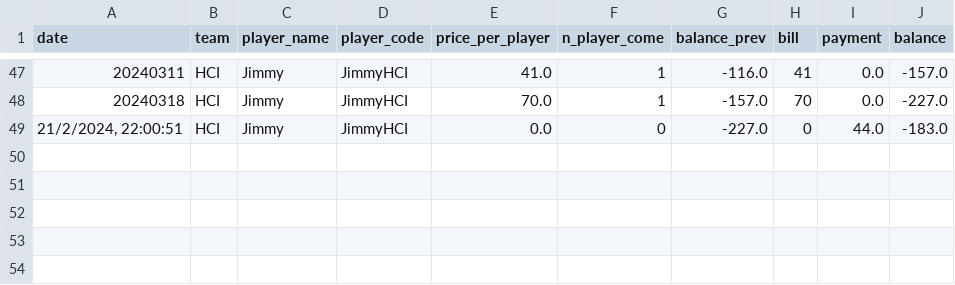
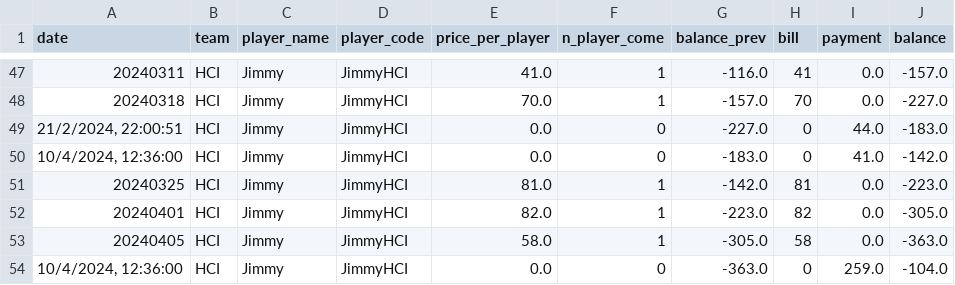
Before and after one commit to BenzSSuk/badminton-payment, a CSV file: account/by_player/HCI/balance_HCI_Jimmy.csv, drawn as a sheet; only a part is shown, gaps mark what is left out.

```diff
--- a/account/by_player/HCI/balance_HCI_Jimmy.csv
+++ b/account/by_player/HCI/balance_HCI_Jimmy.csv
@@ -49 +49,6 @@ date,team,player_name,player_code,price_per_player,n_player_come,balance_prev,bi
 "21/2/2024, 22:00:51",HCI,Jimmy,JimmyHCI,0.0,0,-227.0,0,44.0,-183.0
+"10/4/2024, 12:36:00",HCI,Jimmy,JimmyHCI,0.0,0,-183.0,0,41.0,-142.0
+20240325,HCI,Jimmy,JimmyHCI,81.0,1,-142.0,81,0.0,-223.0
+20240401,HCI,Jimmy,JimmyHCI,82.0,1,-223.0,82,0.0,-305.0
+20240405,HCI,Jimmy,JimmyHCI,58.0,1,-305.0,58,0.0,-363.0
+"10/4/2024, 12:36:00",HCI,Jimmy,JimmyHCI,0.0,0,-363.0,0,259.0,-104.0
```
Also changed, not shown: account/by_player/IoT/balance_IoT_Boat.csv, account/by_player/IoT/balance_IoT_Kuang.csv, 34 other files.
